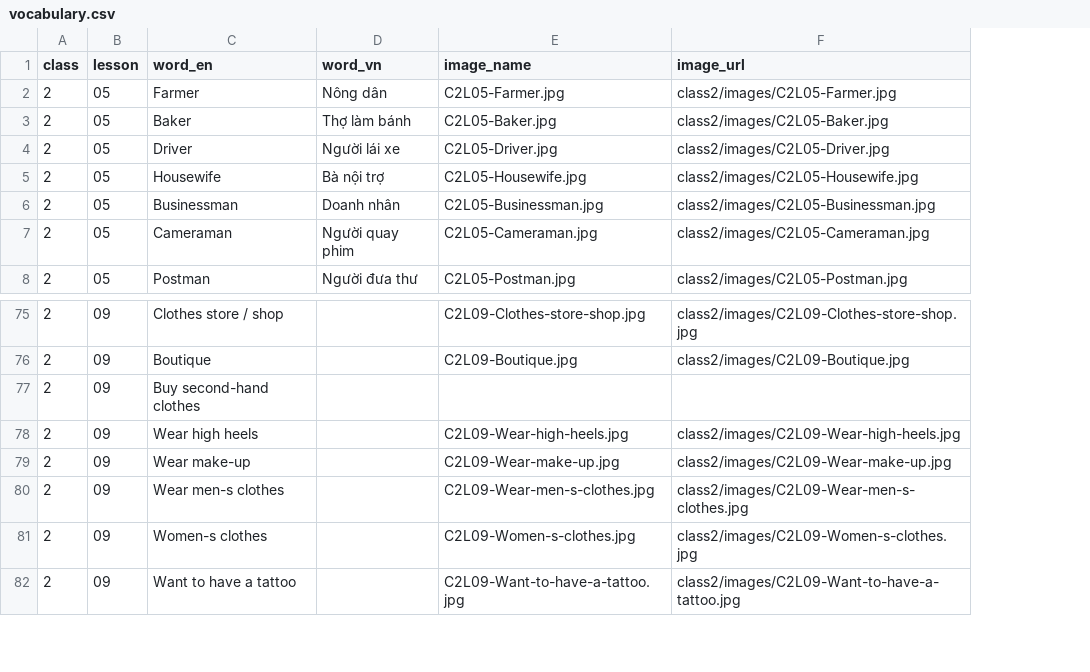
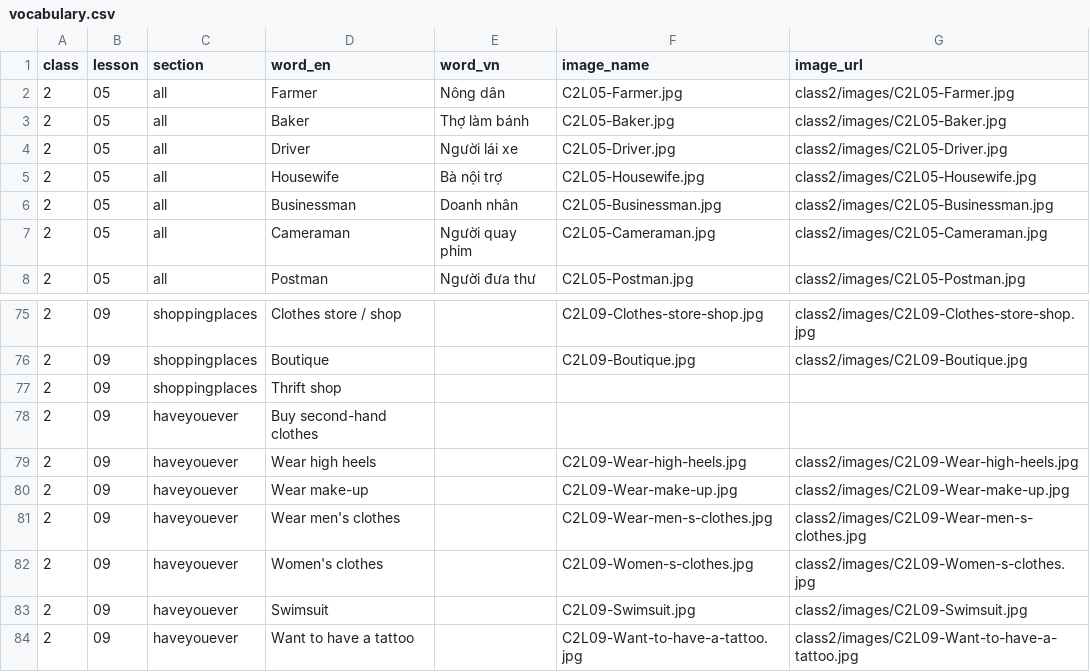
Before and after one commit to quynquyn/lessons, a CSV file: _data/vocabulary.csv, drawn as a sheet; only a part is shown, gaps mark what is left out; addresses are those after the commit; the diff names each change by its address in the sheet, - before the commit and + after, or states it on an @@ line.

```diff
--- a/_data/vocabulary.csv
+++ b/_data/vocabulary.csv
+column C (section), rows 2-8: all all; rows 75-76: shoppingplaces | shoppingplaces; rows 78-82: all haveyouever; row 84: haveyouever
+row 77: 2 | 09 | shoppingplaces | Thrift shop
-D81 (word_en): Wear men-s clothes
+D81 (word_en): Wear men's clothes
-D82 (word_en): Women-s clothes
+D82 (word_en): Women's clothes
+row 83: 2 | 09 | haveyouever | Swimsuit |  | C2L09-Swimsuit.jpg | class2/images/C2L09-Swimsuit.jpg
```
Also changed, not shown: 42 other files.
